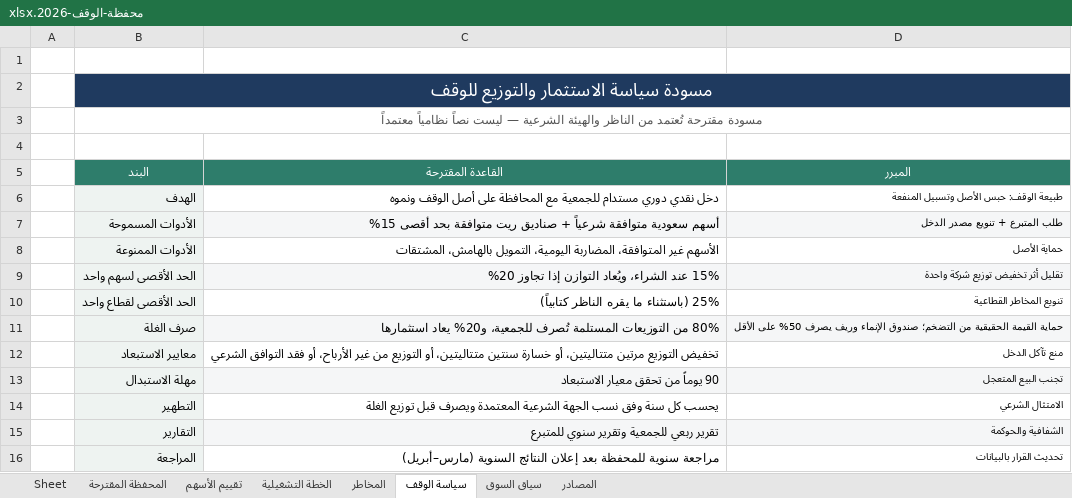
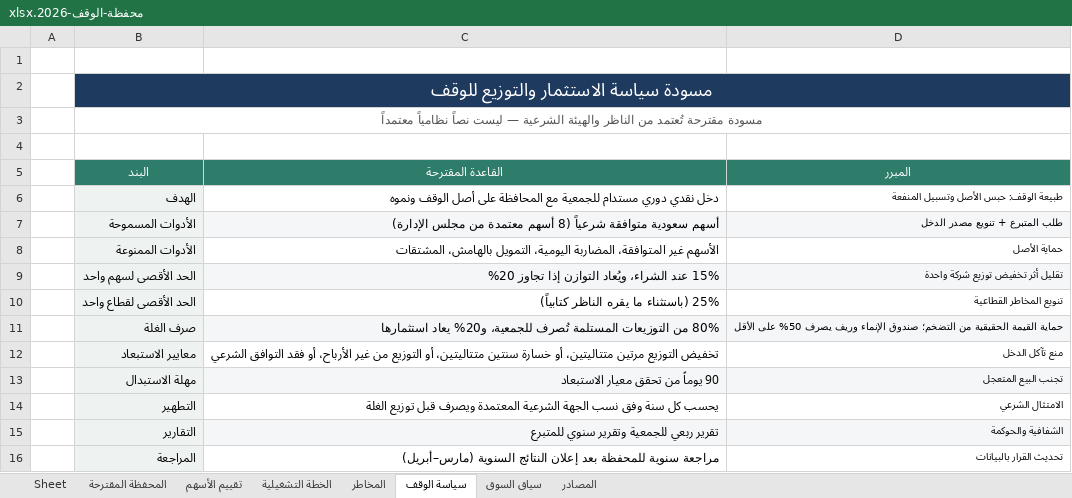
Before and after one commit to naserrrrrr/sulaww--netlify, an Excel workbook: waqf-2026/محفظة-الوقف-2026.xlsx, sheet سياسة الوقف, drawn as a sheet; values as stored, in another font and other column widths than the file's, no borders; the diff names each change by its address in the sheet, - before the commit and + after, or states it on an @@ line.

```diff
--- a/waqf-2026/محفظة-الوقف-2026.xlsx (sheet سياسة الوقف)
+++ b/waqf-2026/محفظة-الوقف-2026.xlsx (sheet سياسة الوقف)
-C7 (القاعدة المقترحة): …متوافقة شرعياً + صناديق ريت متوافقة بحد أقصى 15%
+C7 (القاعدة المقترحة): …متوافقة شرعياً (8 أسهم معتمدة من مجلس الإدارة)
```
Also changed, not shown: sheet المحفظة المقترحة, sheet تقييم الأسهم, sheet المخاطر, sheet سياق السوق, formulas that keep their value, charts or pictures, 3 other files.
